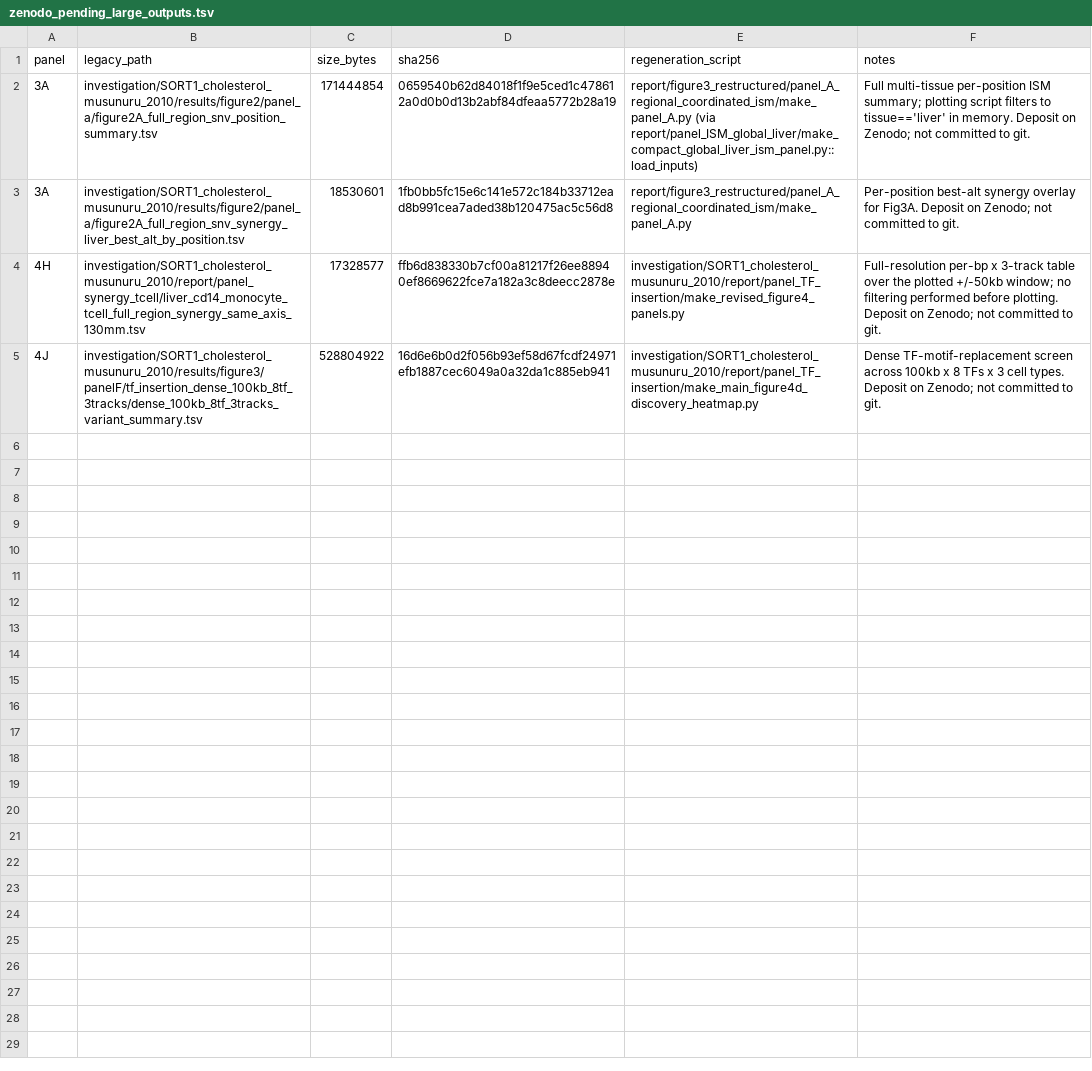
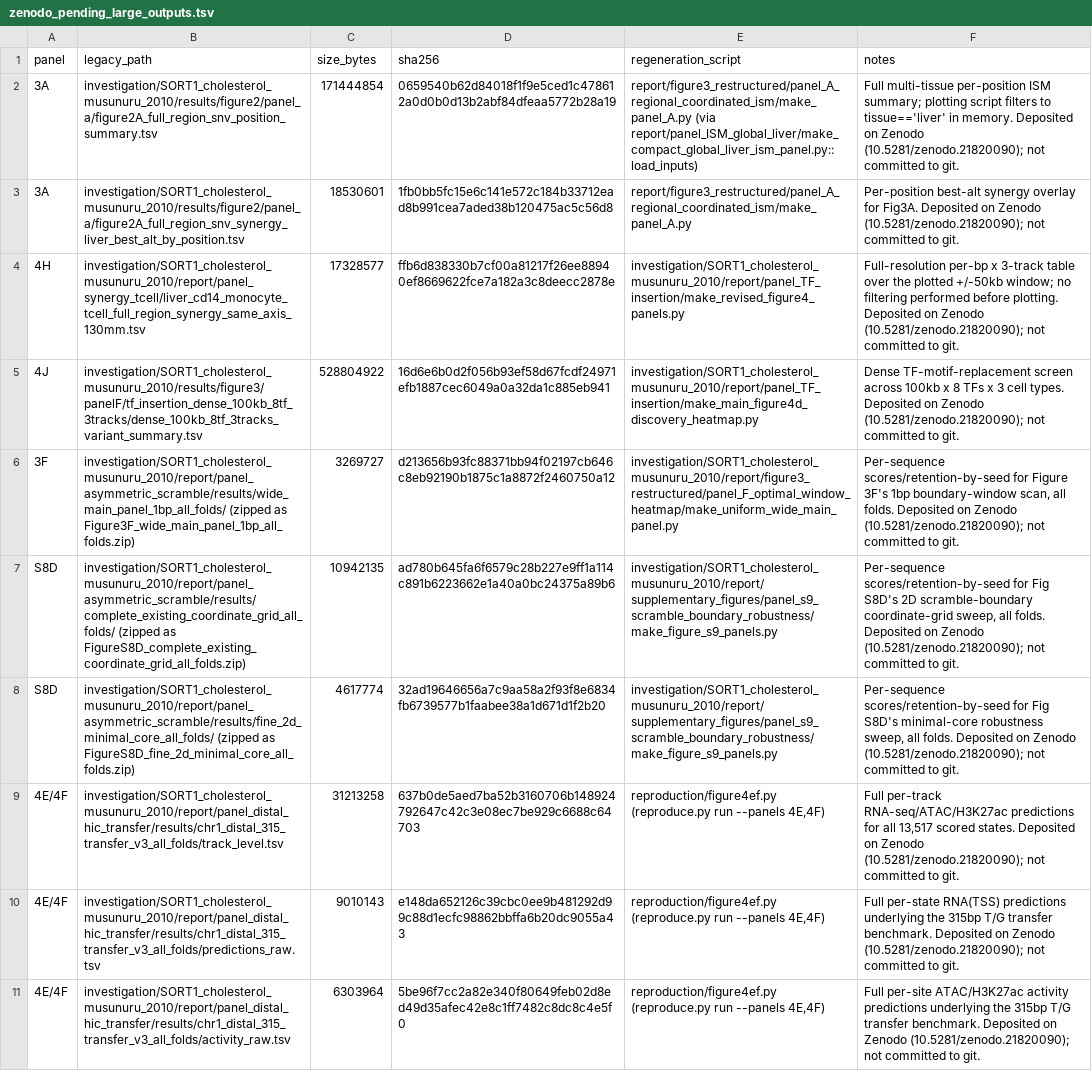
Before and after one commit to raphDL/SORT1-reanalysis, a TSV file: outputs/run_manifests/zenodo_pending_large_outputs.tsv, drawn as a sheet; the diff names each change by its address in the sheet, - before the commit and + after, or states it on an @@ line.

Commit message:
Record the published Zenodo data DOI (10.5281/zenodo.21820090)
Deposit now covers 10 large derived tables across Figures 3A, 3F,
4E/4F, 4J, and Supplementary Figure S8D -- expanded from the original
4 (3A x2, 4H, 4J) after re-tracing each panel's actual data source
(several panels' real backing data lived in a different working-
archive directory than their rendering script's own folder, not
caught by the first pass).

Updates zenodo_pending_large_outputs.tsv with the 6 new file entries
and zenodo_deposit_status.tsv with the live DOI/record URL, and
updates README.md/MANIFEST_NOTES.md accordingly. validate.py's
Zenodo-pending warning is now clear.

```diff
--- a/outputs/run_manifests/zenodo_pending_large_outputs.tsv
+++ b/outputs/run_manifests/zenodo_pending_large_outputs.tsv
-F2 (notes): …in memory. Deposit on Zenodo; not committed…
+F2 (notes): …in memory. Deposited on Zenodo (10.5281/zenodo.21820090); not committed…
-F3 (notes): …for Fig3A. Deposit on Zenodo; not committed…
+F3 (notes): …for Fig3A. Deposited on Zenodo (10.5281/zenodo.21820090); not committed…
-F4 (notes): …before plotting. Deposit on Zenodo; not committed…
+F4 (notes): …before plotting. Deposited on Zenodo (10.5281/zenodo.21820090); not committed…
-F5 (notes): …cell types. Deposit on Zenodo; not committed…
+F5 (notes): …cell types. Deposited on Zenodo (10.5281/zenodo.21820090); not committed…
+row 6: 3F | investigation/SORT1_cholesterol_musunuru_2010/report/panel_asymmetric_scramble/results/wide_main_panel_1bp_all_folds/ (zipped as Figure3F_wide_main_panel_1bp_all_folds.zip) | 3269727 | d213656b93fc88371bb94f02197cb646c8eb92190b1875c1a8872f2460750a12 | investigation/SORT1_cholesterol_musunuru_2010/report/figure3_restructured/panel_F_optimal_window_heatmap/make_uniform_wide_main_panel.py | Per-sequence scores/retention-by-seed for Figure 3F's 1bp boundary-window scan, all folds. Deposited on Zenodo (10.5281/zenodo.21820090); not committed to git.
+row 7: S8D | investigation/SORT1_cholesterol_musunuru_2010/report/panel_asymmetric_scramble/results/complete_existing_coordinate_grid_all_folds/ (zipped as FigureS8D_complete_existing_coordinate_grid_all_folds.zip) | 10942135 | ad780b645fa6f6579c28b227e9ff1a114c891b6223662e1a40a0bc24375a89b6 | investigation/SORT1_cholesterol_musunuru_2010/report/supplementary_figures/panel_s9_scramble_boundary_robustness/make_figure_s9_panels.py | Per-sequence scores/retention-by-seed for Fig S8D's 2D scramble-boundary coordinate-grid sweep, all folds. Deposited on Zenodo (10.5281/zenodo.21820090); not committed to git.
+row 8: S8D | investigation/SORT1_cholesterol_musunuru_2010/report/panel_asymmetric_scramble/results/fine_2d_minimal_core_all_folds/ (zipped as FigureS8D_fine_2d_minimal_core_all_folds.zip) | 4617774 | 32ad19646656a7c9aa58a2f93f8e6834fb6739577b1faabee38a1d671d1f2b20 | investigation/SORT1_cholesterol_musunuru_2010/report/supplementary_figures/panel_s9_scramble_boundary_robustness/make_figure_s9_panels.py | Per-sequence scores/retention-by-seed for Fig S8D's minimal-core robustness sweep, all folds. Deposited on Zenodo (10.5281/zenodo.21820090); not committed to git.
+row 9: 4E/4F | investigation/SORT1_cholesterol_musunuru_2010/report/panel_distal_hic_transfer/results/chr1_distal_315_transfer_v3_all_folds/track_level.tsv | 31213258 | 637b0de5aed7ba52b3160706b148924792647c42c3e08ec7be929c6688c64703 | reproduction/figure4ef.py (reproduce.py run --panels 4E,4F) | Full per-track RNA-seq/ATAC/H3K27ac predictions for all 13,517 scored states. Deposited on Zenodo (10.5281/zenodo.21820090); not committed to git.
+row 10: 4E/4F | investigation/SORT1_cholesterol_musunuru_2010/report/panel_distal_hic_transfer/results/chr1_distal_315_transfer_v3_all_folds/predictions_raw.tsv | 9010143 | e148da652126c39cbc0ee9b481292d99c88d1ecfc98862bbffa6b20dc9055a43 | reproduction/figure4ef.py (reproduce.py run --panels 4E,4F) | Full per-state RNA(TSS) predictions underlying the 315bp T/G transfer benchmark. Deposited on Zenodo (10.5281/zenodo.21820090); not committed to git.
+row 11: 4E/4F | investigation/SORT1_cholesterol_musunuru_2010/report/panel_distal_hic_transfer/results/chr1_distal_315_transfer_v3_all_folds/activity_raw.tsv | 6303964 | 5be96f7cc2a82e340f80649feb02d8ed49d35afec42e8c1ff7482c8dc8c4e5f0 | reproduction/figure4ef.py (reproduce.py run --panels 4E,4F) | Full per-site ATAC/H3K27ac activity predictions underlying the 315bp T/G transfer benchmark. Deposited on Zenodo (10.5281/zenodo.21820090); not committed to git.
```
Also changed, not shown: outputs/run_manifests/zenodo_deposit_status.tsv, 2 other files.
